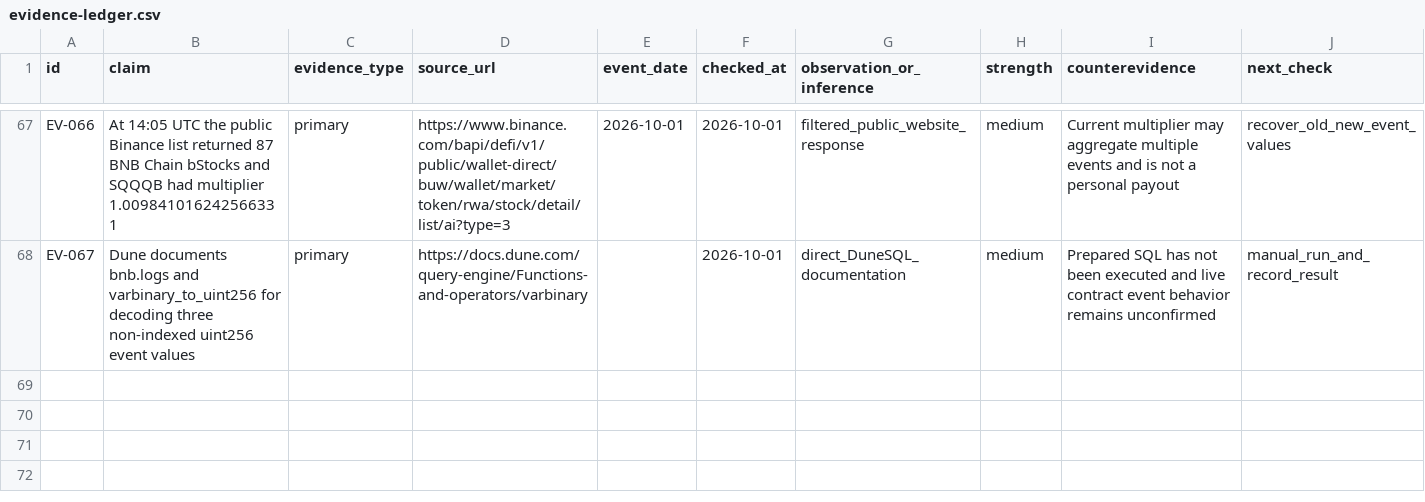
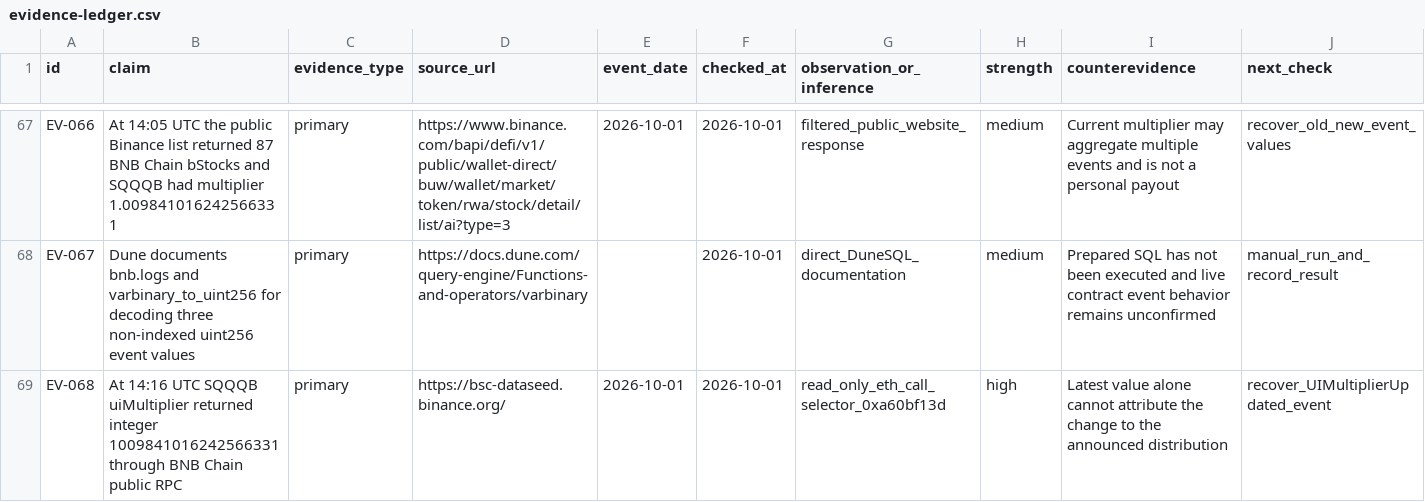
Before and after one commit to dyplux/bnb-tokenized-stocks-2026, a CSV file: docs/research/evidence-ledger.csv, drawn as a sheet; only a part is shown, gaps mark what is left out; the diff names each change by its address in the sheet, - before the commit and + after, or states it on an @@ line.

Commit message:
Record independent cashout critique and chain read

```diff
--- a/docs/research/evidence-ledger.csv
+++ b/docs/research/evidence-ledger.csv
+row 69: EV-068 | At 14:16 UTC SQQQB uiMultiplier returned integer 1009841016242566331 through BNB Chain public RPC | primary | https://bsc-dataseed.binance.org/ | 2026-10-01 | 2026-10-01 | read_only_eth_call_selector_0xa60bf13d | high | Latest value alone cannot attribute the change to the announced distribution | recover_UIMultiplierUpdated_event
```
Also changed, not shown: 3 other files.
